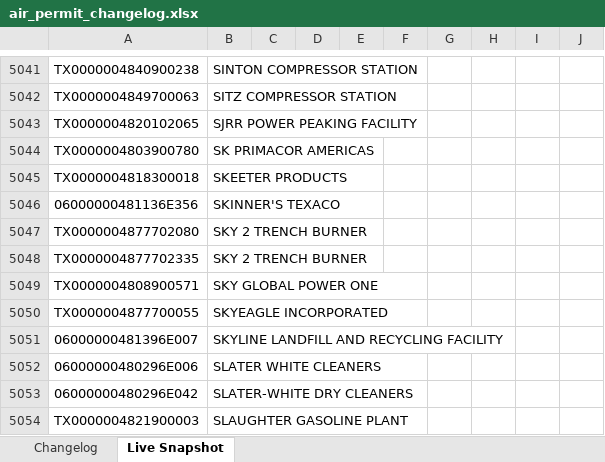
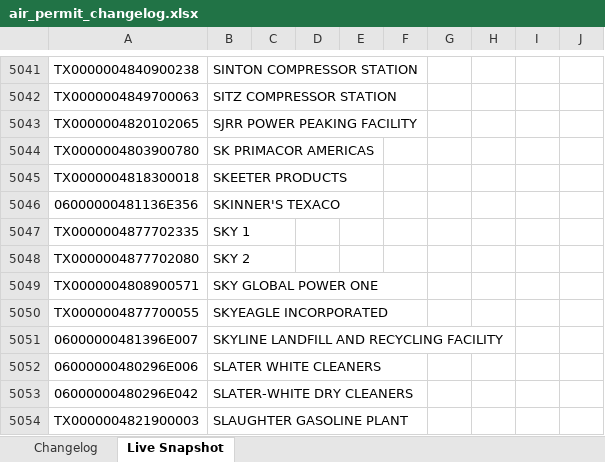
Before and after one commit to milesm12-hub/Permit-mine, an Excel workbook: air_permit_changelog.xlsx, sheet Live Snapshot, drawn as a sheet; only a part is shown, gaps mark what is left out; values as stored, in another font and other column widths than the file's, no borders; removed rows and columns are numbered as before the commit, all else as after; the diff names each change by its address in the sheet, - before the commit and + after, or states it on an @@ line.

```diff
--- a/air_permit_changelog.xlsx (sheet Live Snapshot)
+++ b/air_permit_changelog.xlsx (sheet Live Snapshot)
+row 5047: TX0000004877702335 | SKY 1
-B5048: SKY 2 TRENCH BURNER
+B5048: SKY 2
-row 5048: TX0000004877702335 | SKY 2 TRENCH BURNER
```
Also changed, not shown: 1 other file.
